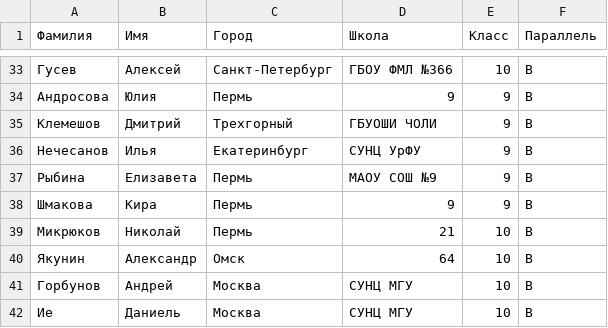
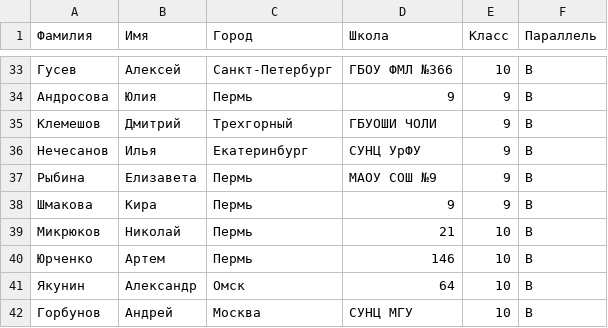
Before and after one commit to sicamp/sicamp.github.io, a CSV file: data.blocks/enlisted/enlisted.csv, drawn as a sheet; only a part is shown, gaps mark what is left out; the shorter side is filled out with more unchanged rows; the diff names each change by its address in the sheet, - before the commit and + after, or states it on an @@ line.

Commit message:
Вернуть Юрченко

```diff
--- a/data.blocks/enlisted/enlisted.csv
+++ b/data.blocks/enlisted/enlisted.csv
+row 40: Юрченко | Артем | Пермь | 146 | 10 | B
```
